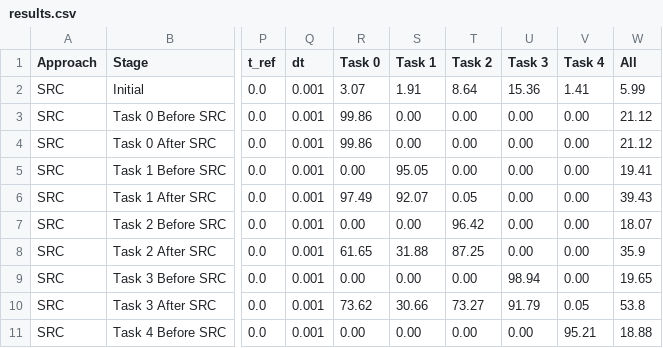
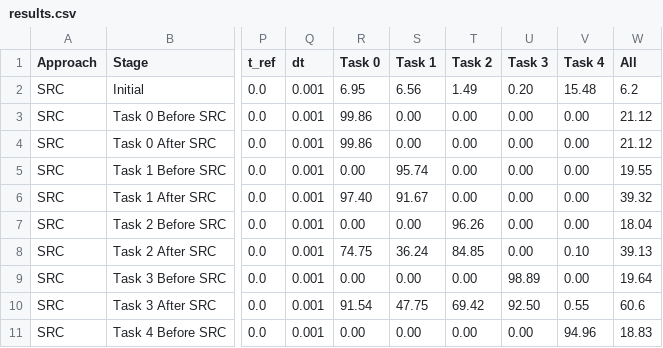
Before and after one commit to agbld/sleep-replay-consolidation-python, a CSV file: results.csv, drawn as a sheet; only a part is shown, gaps mark what is left out; the diff covers the shown part only; the diff names each change by its address in the sheet, - before the commit and + after, or states it on an @@ line.

```diff
--- a/results.csv
+++ b/results.csv
-R2 (Task 0): 3.07
+R2 (Task 0): 6.95
-S2 (Task 1): 1.91
+S2 (Task 1): 6.56
-T2 (Task 2): 8.64
+T2 (Task 2): 1.49
-U2 (Task 3): 15.36
+U2 (Task 3): 0.20
-V2 (Task 4): 1.41
+V2 (Task 4): 15.48
-W2 (All): 5.99
+W2 (All): 6.2
-S5 (Task 1): 95.05
+S5 (Task 1): 95.74
-W5 (All): 19.41
+W5 (All): 19.55
-R6 (Task 0): 97.49
+R6 (Task 0): 97.40
-S6 (Task 1): 92.07
+S6 (Task 1): 91.67
-T6 (Task 2): 0.05
+T6 (Task 2): 0.00
-W6 (All): 39.43
+W6 (All): 39.32
-T7 (Task 2): 96.42
+T7 (Task 2): 96.26
-W7 (All): 18.07
+W7 (All): 18.04
-R8 (Task 0): 61.65
+R8 (Task 0): 74.75
-S8 (Task 1): 31.88
+S8 (Task 1): 36.24
-T8 (Task 2): 87.25
+T8 (Task 2): 84.85
-V8 (Task 4): 0.00
+V8 (Task 4): 0.10
-W8 (All): 35.9
+W8 (All): 39.13
-U9 (Task 3): 98.94
+U9 (Task 3): 98.89
-W9 (All): 19.65
+W9 (All): 19.64
-R10 (Task 0): 73.62
+R10 (Task 0): 91.54
-S10 (Task 1): 30.66
+S10 (Task 1): 47.75
-T10 (Task 2): 73.27
+T10 (Task 2): 69.42
-U10 (Task 3): 91.79
+U10 (Task 3): 92.50
-V10 (Task 4): 0.05
+V10 (Task 4): 0.55
-W10 (All): 53.8
+W10 (All): 60.6
-V11 (Task 4): 95.21
+V11 (Task 4): 94.96
-W11 (All): 18.88
+W11 (All): 18.83
```
Also changed, not shown: 3 added rows, 3 removed rows and 24 edited cells elsewhere in this file, 7 other files.
